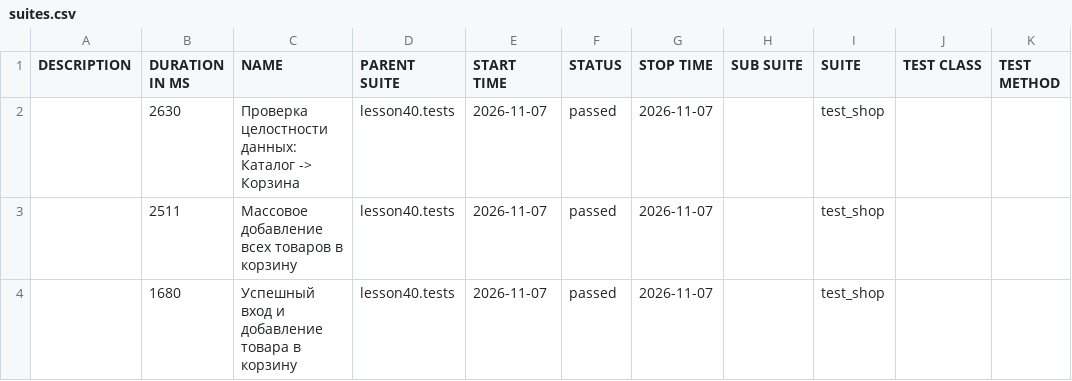
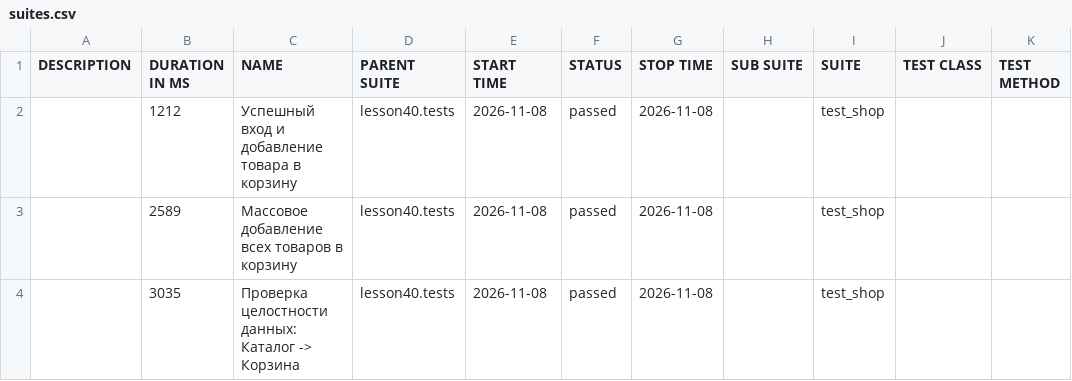
Before and after one commit to marinadieulina-droid/automation, a CSV file: data/suites.csv, drawn as a sheet.

```diff
--- a/data/suites.csv
+++ b/data/suites.csv
@@ -1,4 +1,4 @@
 "DESCRIPTION","DURATION IN MS","NAME","PARENT SUITE","START TIME","STATUS","STOP TIME","SUB SUITE","SUITE","TEST CLASS","TEST METHOD"
-"","2630","Проверка целостности данных: Каталог -> Корзина","lesson40.tests","2026-11-07","passed","2026-11-07","","test_shop","",""
-"","2511","Массовое добавление всех товаров в корзину","lesson40.tests","2026-11-07","passed","2026-11-07","","test_shop","",""
-"","1680","Успешный вход и добавление товара в корзину","lesson40.tests","2026-11-07","passed","2026-11-07","","test_shop","",""
+"","1212","Успешный вход и добавление товара в корзину","lesson40.tests","2026-11-08","passed","2026-11-08","","test_shop","",""
+"","2589","Массовое добавление всех товаров в корзину","lesson40.tests","2026-11-08","passed","2026-11-08","","test_shop","",""
+"","3035","Проверка целостности данных: Каталог -> Корзина","lesson40.tests","2026-11-08","passed","2026-11-08","","test_shop","",""
```
Also changed, not shown: 24 other files.
